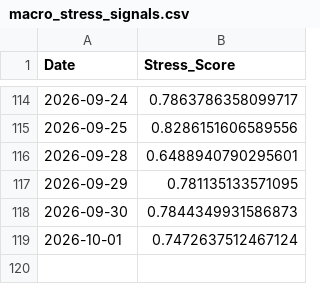
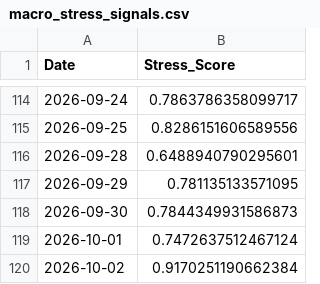
Before and after one commit to ExcelsiorSR/Project_QP, a CSV file: data/macro_stress_signals.csv, drawn as a sheet; only a part is shown, gaps mark what is left out.

```diff
--- a/data/macro_stress_signals.csv
+++ b/data/macro_stress_signals.csv
@@ -119 +119,2 @@ Date,Stress_Score
 2026-10-01,0.7472637512467124
+2026-10-02,0.9170251190662384
```
Also changed, not shown: 1 other file.
